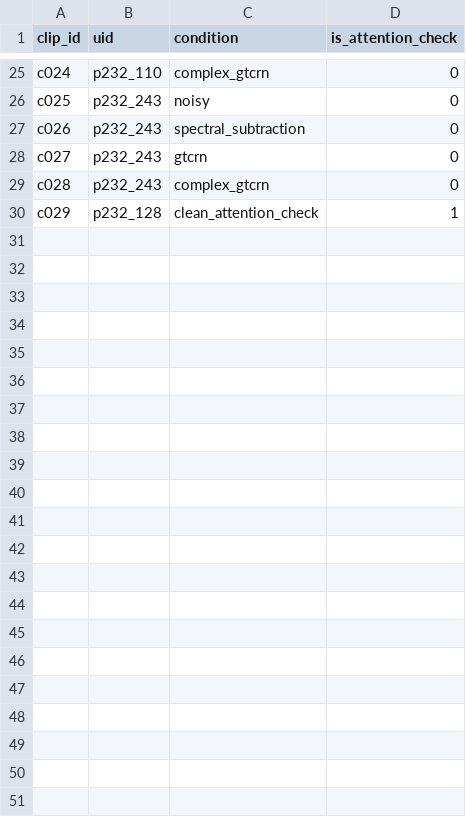
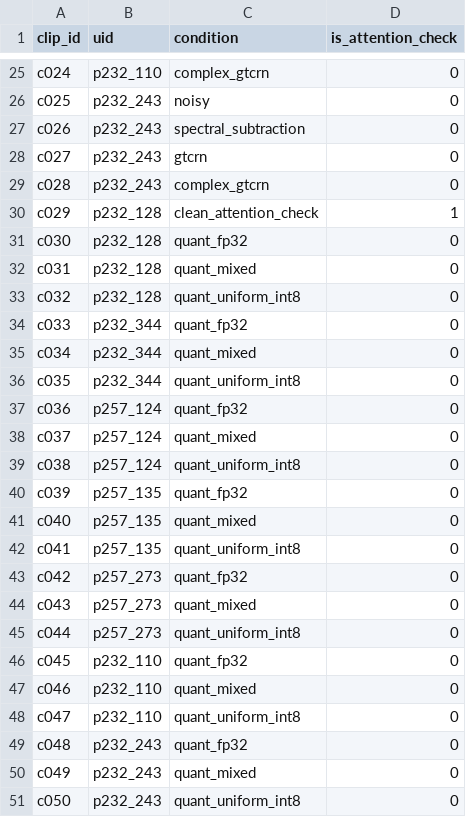
Before and after one commit to Simhaatt/SONA, a CSV file: mos_test/clip_manifest.csv, drawn as a sheet; only a part is shown, gaps mark what is left out.

```diff
--- a/mos_test/clip_manifest.csv
+++ b/mos_test/clip_manifest.csv
@@ -30 +30,22 @@ c028,p232_243,complex_gtcrn,0
 c029,p232_128,clean_attention_check,1
+c030,p232_128,quant_fp32,0
+c031,p232_128,quant_mixed,0
+c032,p232_128,quant_uniform_int8,0
+c033,p232_344,quant_fp32,0
+c034,p232_344,quant_mixed,0
+c035,p232_344,quant_uniform_int8,0
+c036,p257_124,quant_fp32,0
+c037,p257_124,quant_mixed,0
+c038,p257_124,quant_uniform_int8,0
+c039,p257_135,quant_fp32,0
+c040,p257_135,quant_mixed,0
+c041,p257_135,quant_uniform_int8,0
+c042,p257_273,quant_fp32,0
+c043,p257_273,quant_mixed,0
+c044,p257_273,quant_uniform_int8,0
+c045,p232_110,quant_fp32,0
+c046,p232_110,quant_mixed,0
+c047,p232_110,quant_uniform_int8,0
+c048,p232_243,quant_fp32,0
+c049,p232_243,quant_mixed,0
+c050,p232_243,quant_uniform_int8,0
```
Also changed, not shown: AudioVQ/results/ratio_at_k/ratio_at_k.csv, 9 other files.
